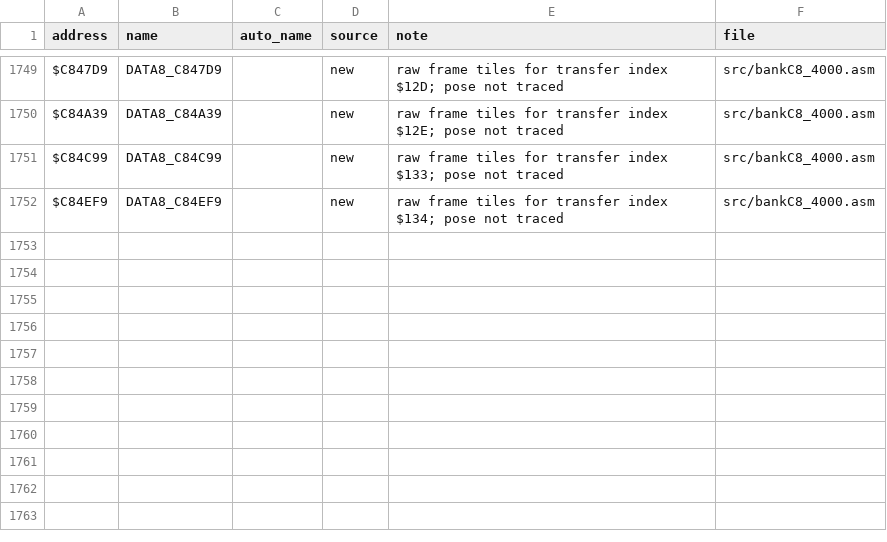
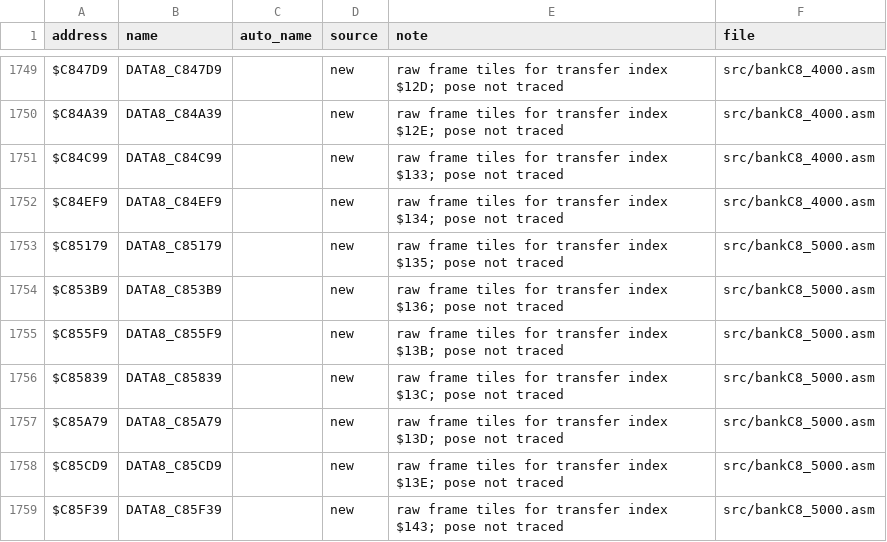
Before and after one commit to abdulahmad/NHL95SNES, a CSV file: docs/name_map.csv, drawn as a sheet; only a part is shown, gaps mark what is left out; the diff names each change by its address in the sheet, - before the commit and + after, or states it on an @@ line.

```diff
--- a/docs/name_map.csv
+++ b/docs/name_map.csv
+row 1753: $C85179 | DATA8_C85179 |  | new | raw frame tiles for transfer index $135; pose not traced | src/bankC8_5000.asm
+row 1754: $C853B9 | DATA8_C853B9 |  | new | raw frame tiles for transfer index $136; pose not traced | src/bankC8_5000.asm
+row 1755: $C855F9 | DATA8_C855F9 |  | new | raw frame tiles for transfer index $13B; pose not traced | src/bankC8_5000.asm
+row 1756: $C85839 | DATA8_C85839 |  | new | raw frame tiles for transfer index $13C; pose not traced | src/bankC8_5000.asm
+row 1757: $C85A79 | DATA8_C85A79 |  | new | raw frame tiles for transfer index $13D; pose not traced | src/bankC8_5000.asm
+row 1758: $C85CD9 | DATA8_C85CD9 |  | new | raw frame tiles for transfer index $13E; pose not traced | src/bankC8_5000.asm
+row 1759: $C85F39 | DATA8_C85F39 |  | new | raw frame tiles for transfer index $143; pose not traced | src/bankC8_5000.asm
```
Also changed, not shown: 6 other files.
